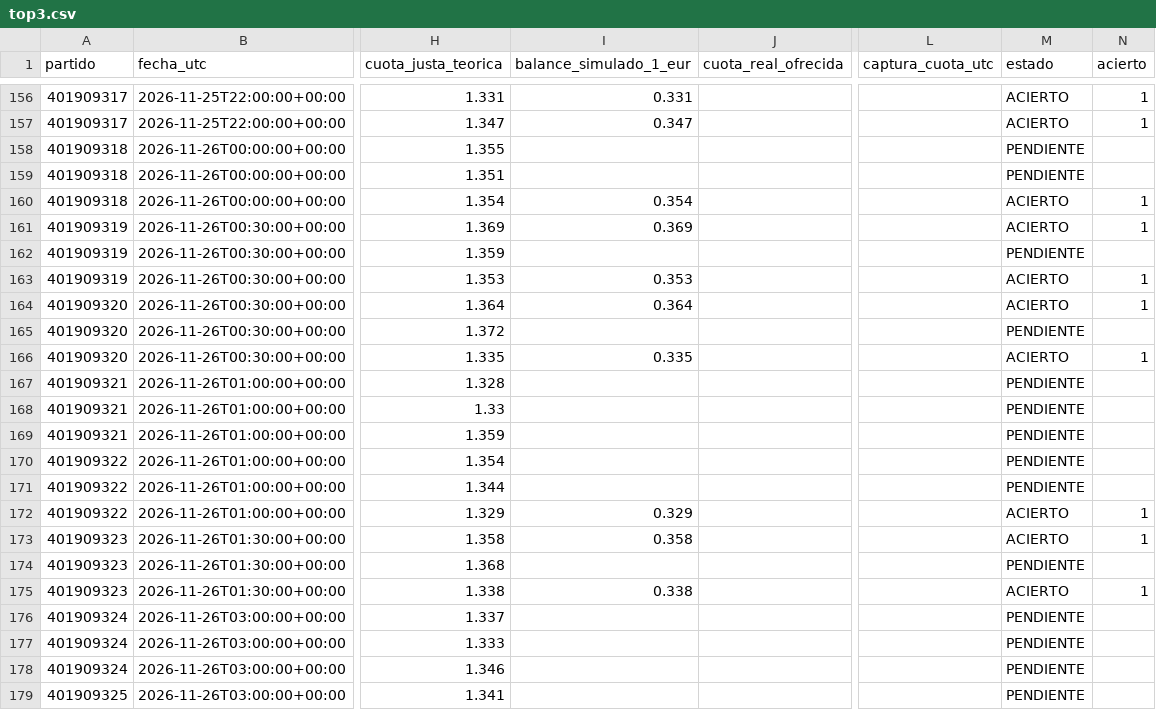
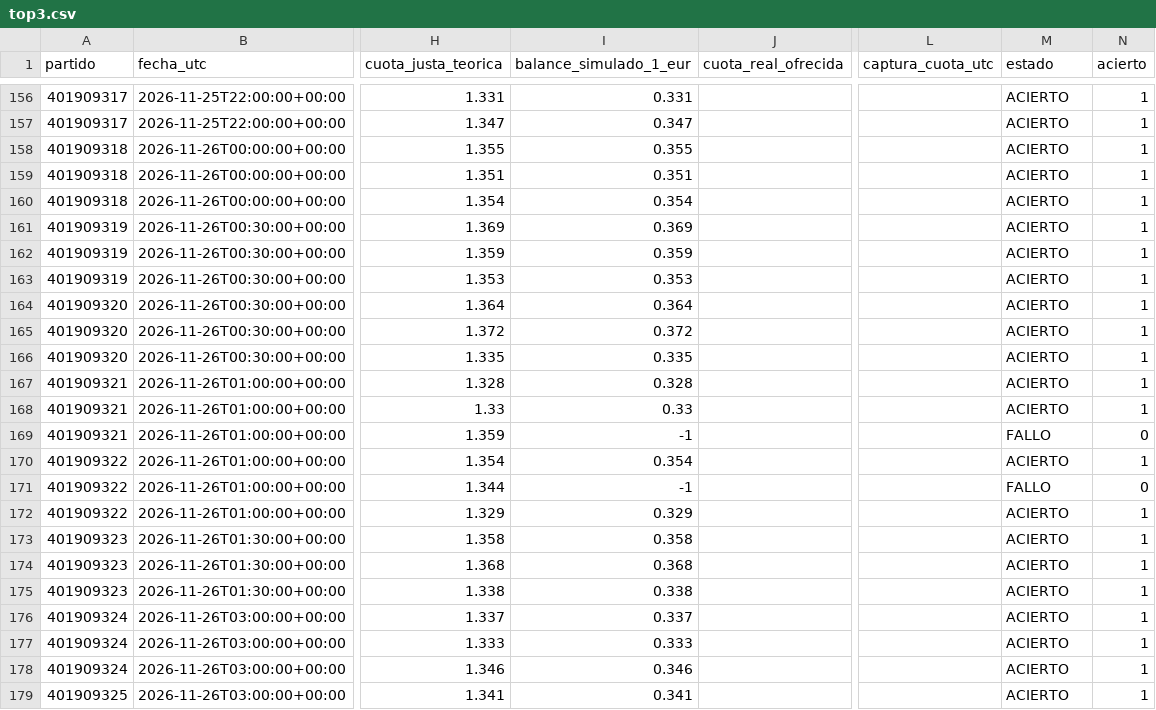
Before and after one commit to rasekes86/basketball-ai-lab, a CSV file: data/reports/top3.csv, drawn as a sheet; only a part is shown, gaps mark what is left out; the diff covers the shown part only; the diff names each change by its address in the sheet, - before the commit and + after, or states it on an @@ line.

```diff
--- a/data/reports/top3.csv
+++ b/data/reports/top3.csv
-I158 (balance_simulado_1_eur): (empty)
+I158 (balance_simulado_1_eur): 0.355
-M158:M159 (estado): PENDIENTE
+M158:M159 (estado): ACIERTO
-N158:N159 (acierto): (empty)
+N158:N159 (acierto): 1
-I159 (balance_simulado_1_eur): (empty)
+I159 (balance_simulado_1_eur): 0.351
-I162 (balance_simulado_1_eur): (empty)
+I162 (balance_simulado_1_eur): 0.359
-M162 (estado): PENDIENTE
+M162 (estado): ACIERTO
-N162 (acierto): (empty)
+N162 (acierto): 1
-I165 (balance_simulado_1_eur): (empty)
+I165 (balance_simulado_1_eur): 0.372
-M165 (estado): PENDIENTE
+M165 (estado): ACIERTO
-N165 (acierto): (empty)
+N165 (acierto): 1
-I167 (balance_simulado_1_eur): (empty)
+I167 (balance_simulado_1_eur): 0.328
-M167:M168 (estado): PENDIENTE
+M167:M168 (estado): ACIERTO
-N167:N168 (acierto): (empty)
+N167:N168 (acierto): 1
-I168 (balance_simulado_1_eur): (empty)
+I168 (balance_simulado_1_eur): 0.33
-I169 (balance_simulado_1_eur): (empty)
+I169 (balance_simulado_1_eur): -1
-M169 (estado): PENDIENTE
+M169 (estado): FALLO
-N169 (acierto): (empty)
+N169 (acierto): 0
-I170 (balance_simulado_1_eur): (empty)
+I170 (balance_simulado_1_eur): 0.354
-M170 (estado): PENDIENTE
+M170 (estado): ACIERTO
-N170 (acierto): (empty)
+N170 (acierto): 1
-I171 (balance_simulado_1_eur): (empty)
+I171 (balance_simulado_1_eur): -1
-M171 (estado): PENDIENTE
+M171 (estado): FALLO
-N171 (acierto): (empty)
+N171 (acierto): 0
-I174 (balance_simulado_1_eur): (empty)
+I174 (balance_simulado_1_eur): 0.368
-M174 (estado): PENDIENTE
+M174 (estado): ACIERTO
-N174 (acierto): (empty)
+N174 (acierto): 1
-I176 (balance_simulado_1_eur): (empty)
+I176 (balance_simulado_1_eur): 0.337
-M176:M179 (estado): PENDIENTE
+M176:M179 (estado): ACIERTO
-N176:N179 (acierto): (empty)
+N176:N179 (acierto): 1
-I177 (balance_simulado_1_eur): (empty)
+I177 (balance_simulado_1_eur): 0.333
-I178 (balance_simulado_1_eur): (empty)
+I178 (balance_simulado_1_eur): 0.346
-I179 (balance_simulado_1_eur): (empty)
+I179 (balance_simulado_1_eur): 0.341
```
Also changed, not shown: 6 edited cells elsewhere in this file, site/reports/top3.csv, 11 other files.
